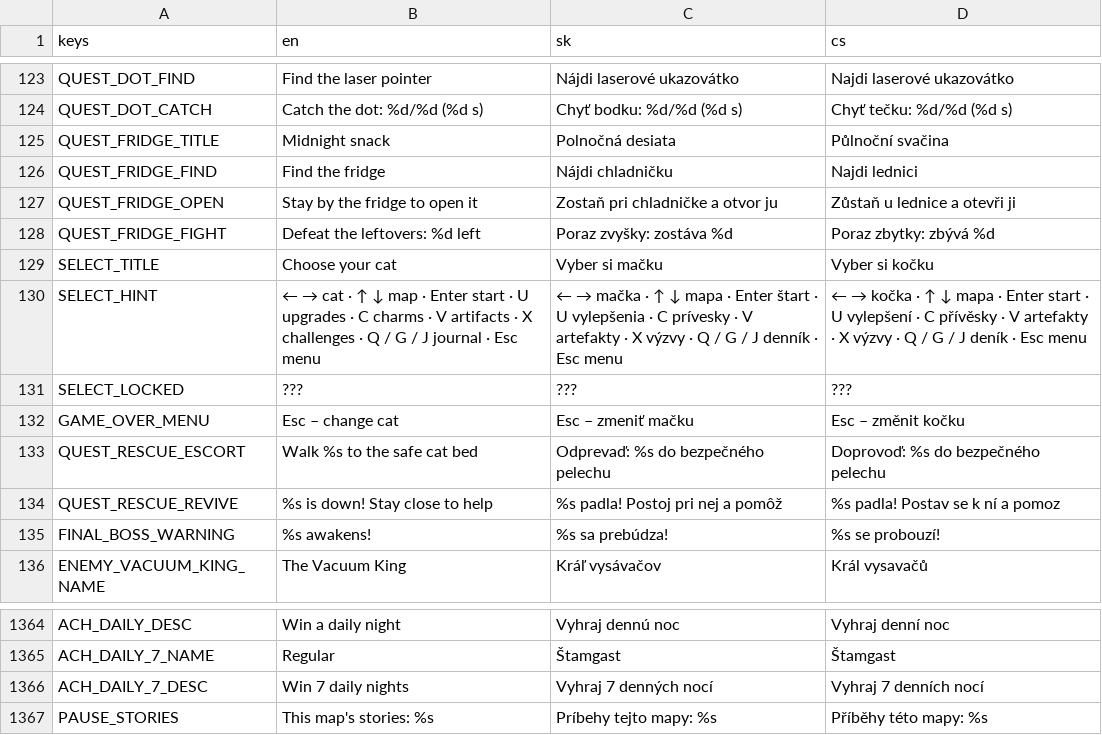
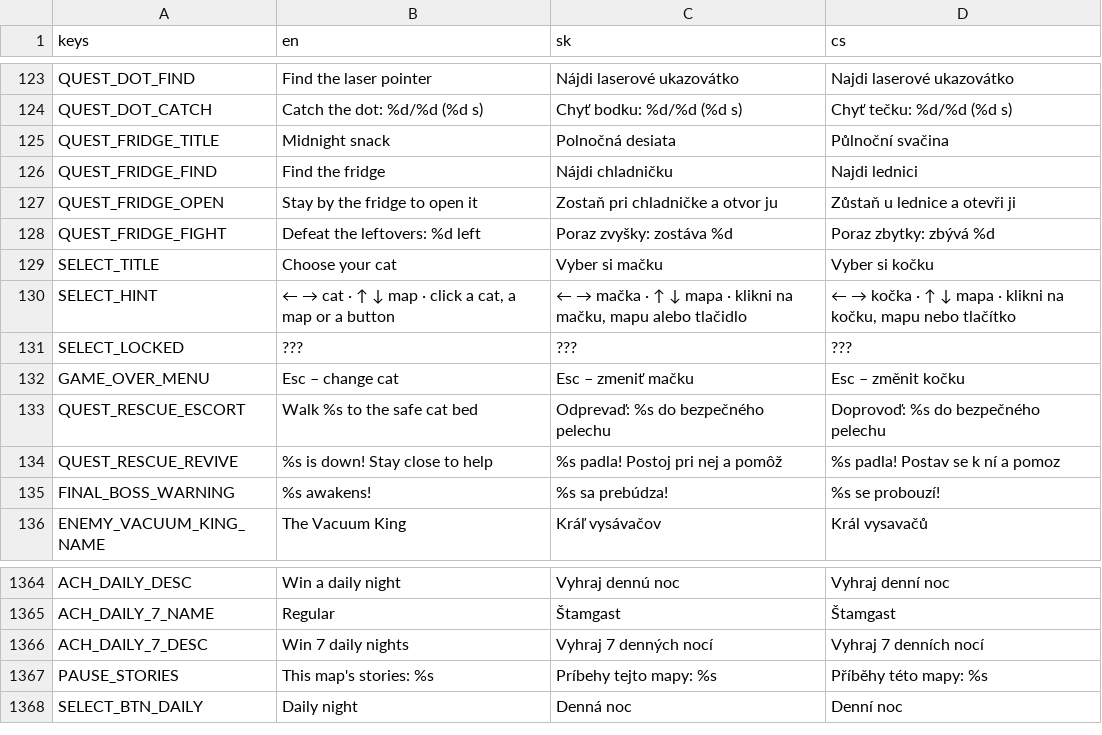
Before and after one commit to johnniccon01/cat-survivors, a CSV file: locale/translations.csv, drawn as a sheet; only a part is shown, gaps mark what is left out.

```diff
--- a/locale/translations.csv
+++ b/locale/translations.csv
@@ -129,3 +129,3 @@ QUEST_FRIDGE_FIGHT,Defeat the leftovers: %d left,Poraz zvyšky: zostáva %d,Pora
 SELECT_TITLE,Choose your cat,Vyber si mačku,Vyber si kočku
-SELECT_HINT,← → cat · ↑ ↓ map · Enter start · U upgrades · C charms · V artifacts · X challenges · Q / G / J journal · Esc menu,← → mačka · ↑ ↓ mapa · Enter štart · U vylepšenia · C prívesky · V artefakty · X výzvy · Q / G / J denník · Esc menu,← → kočka · ↑ ↓ mapa · Enter start · U vylepšení · C přívěsky · V artefakty · X výzvy · Q / G / J deník · Esc menu
+SELECT_HINT,"← → cat · ↑ ↓ map · click a cat, a map or a button","← → mačka · ↑ ↓ mapa · klikni na mačku, mapu alebo tlačidlo","← → kočka · ↑ ↓ mapa · klikni na kočku, mapu nebo tlačítko"
 SELECT_LOCKED,???,???,???
@@ -1379 +1379,2 @@ ACH_DAILY_7_DESC,Win 7 daily nights,Vyhraj 7 denných nocí,Vyhraj 7 denních no
 PAUSE_STORIES,This map's stories: %s,Príbehy tejto mapy: %s,Příběhy této mapy: %s
+SELECT_BTN_DAILY,Daily night,Denná noc,Denní noc
```
Also changed, not shown: 9 other files.
